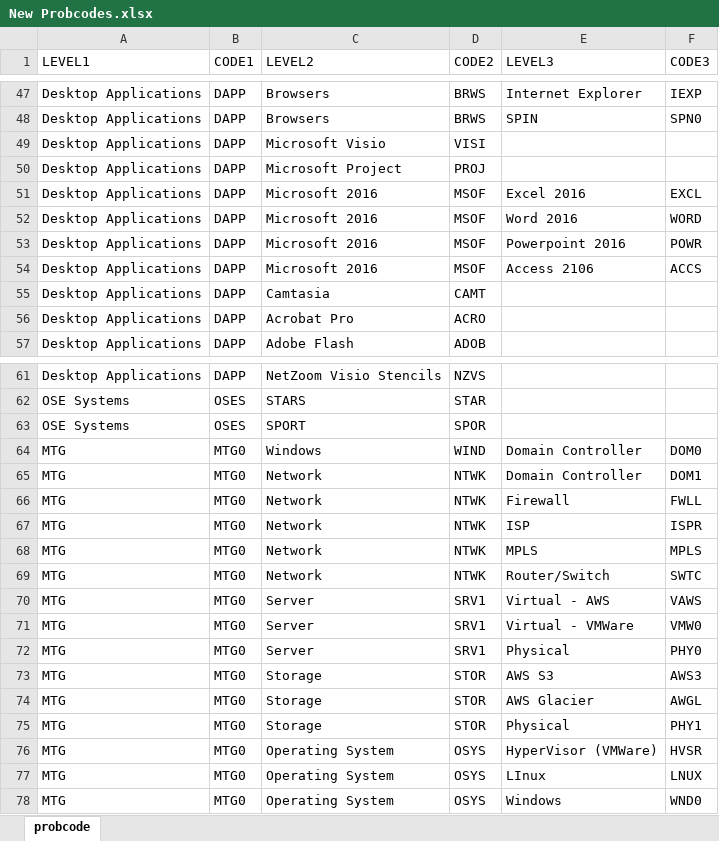
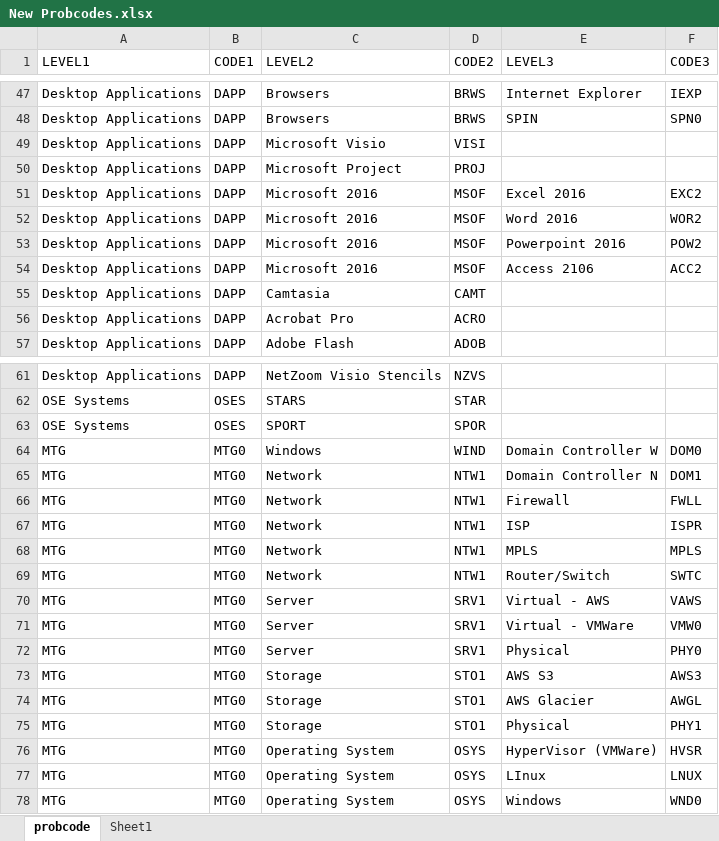
Before and after one commit to richbai90/bti_selfservice, an Excel workbook: conf/csvImport/SW Files/SW Files/New Probcodes.xlsx, sheet probcode, drawn as a sheet; only a part is shown, gaps mark what is left out; values as stored, in another font and other column widths than the file's, no borders; the diff names each change by its address in the sheet, - before the commit and + after, or states it on an @@ line.

```diff
--- a/conf/csvImport/SW Files/SW Files/New Probcodes.xlsx (sheet probcode)
+++ b/conf/csvImport/SW Files/SW Files/New Probcodes.xlsx (sheet probcode)
+sheet tab: Sheet1
-F51 (CODE3): EXCL
+F51 (CODE3): EXC2
-F52 (CODE3): WORD
+F52 (CODE3): WOR2
-F53 (CODE3): POWR
+F53 (CODE3): POW2
-F54 (CODE3): ACCS
+F54 (CODE3): ACC2
-E64 (LEVEL3): Domain Controller
+E64 (LEVEL3): Domain Controller W
-D65:D69 (CODE2): NTWK
+D65:D69 (CODE2): NTW1
-E65 (LEVEL3): Domain Controller
+E65 (LEVEL3): Domain Controller N
-D73:D75 (CODE2): STOR
+D73:D75 (CODE2): STO1
```
Also changed, not shown: 3 other files.
